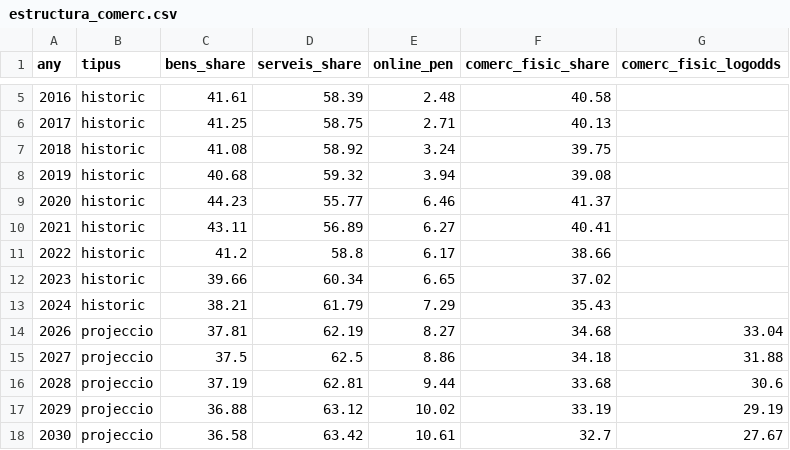
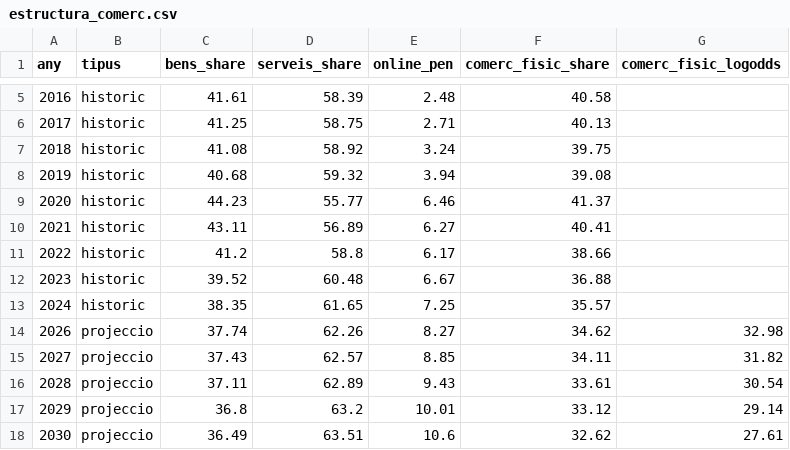
Before and after one commit to jordi-j3b3/observatori-comerc, a CSV file: data/cache/estructura_comerc.csv, drawn as a sheet; only a part is shown, gaps mark what is left out; the diff covers the shown part only.

```diff
--- a/data/cache/estructura_comerc.csv
+++ b/data/cache/estructura_comerc.csv
@@ -11,8 +11,8 @@ any,tipus,bens_share,serveis_share,online_pen,comerc_fisic_share,comerc_fisic_lo
 2022,historic,41.2,58.8,6.17,38.66,
-2023,historic,39.66,60.34,6.65,37.02,
-2024,historic,38.21,61.79,7.29,35.43,
-2026,projeccio,37.81,62.19,8.27,34.68,33.04
-2027,projeccio,37.5,62.5,8.86,34.18,31.88
-2028,projeccio,37.19,62.81,9.44,33.68,30.6
-2029,projeccio,36.88,63.12,10.02,33.19,29.19
-2030,projeccio,36.58,63.42,10.61,32.7,27.67
+2023,historic,39.52,60.48,6.67,36.88,
+2024,historic,38.35,61.65,7.25,35.57,
+2026,projeccio,37.74,62.26,8.27,34.62,32.98
+2027,projeccio,37.43,62.57,8.85,34.11,31.82
+2028,projeccio,37.11,62.89,9.43,33.61,30.54
+2029,projeccio,36.8,63.2,10.01,33.12,29.14
+2030,projeccio,36.49,63.51,10.6,32.62,27.61
```
Also changed, not shown: 25 edited cells elsewhere in this file, data/cache/eee_ccaa.csv, data/cache/estructura_consum.csv, 11 other files.
